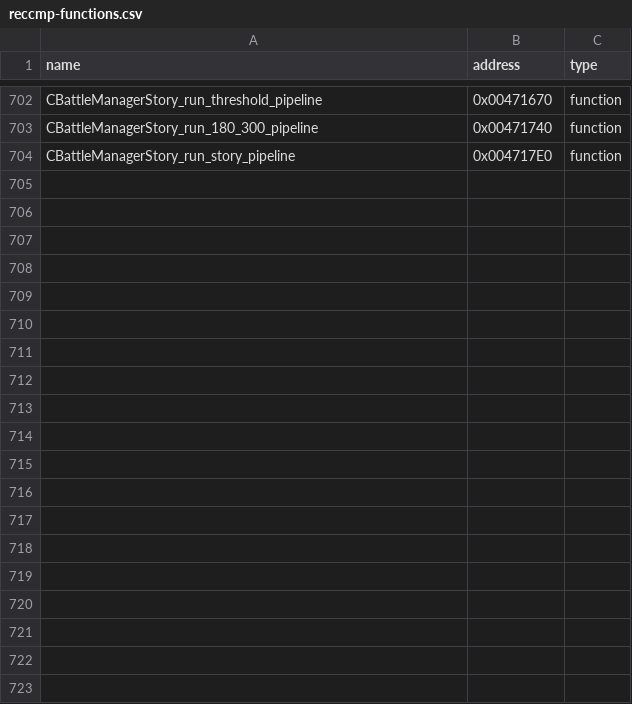
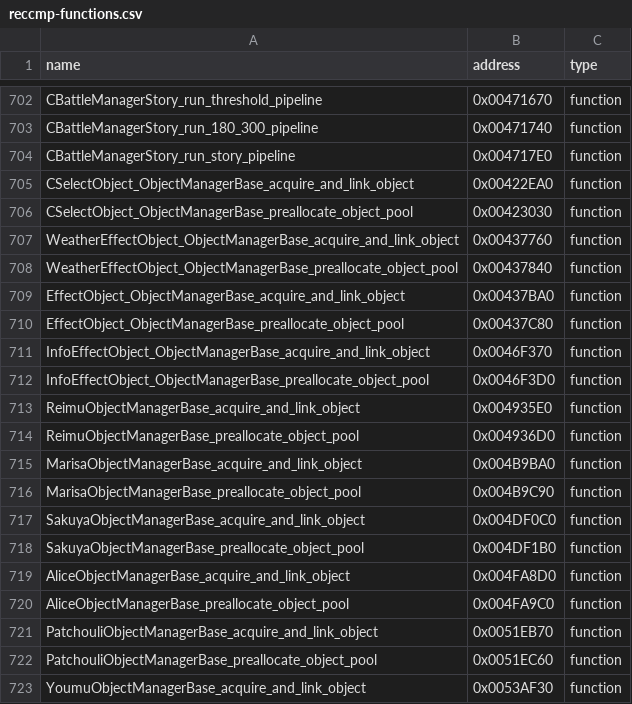
Before and after one commit to N0zoM1z0/th105, a CSV file: config/reccmp-functions.csv, drawn as a sheet; only a part is shown, gaps mark what is left out; the diff covers the shown part only.

Commit message:
gpt-web: recover object manager tracked list core

```diff
--- a/config/reccmp-functions.csv
+++ b/config/reccmp-functions.csv
@@ -704 +704,20 @@ CBattleManagerStory_run_180_300_pipeline,0x00471740,function
 CBattleManagerStory_run_story_pipeline,0x004717E0,function
+CSelectObject_ObjectManagerBase_acquire_and_link_object,0x00422EA0,function
+CSelectObject_ObjectManagerBase_preallocate_object_pool,0x00423030,function
+WeatherEffectObject_ObjectManagerBase_acquire_and_link_object,0x00437760,function
+WeatherEffectObject_ObjectManagerBase_preallocate_object_pool,0x00437840,function
+EffectObject_ObjectManagerBase_acquire_and_link_object,0x00437BA0,function
+EffectObject_ObjectManagerBase_preallocate_object_pool,0x00437C80,function
+InfoEffectObject_ObjectManagerBase_acquire_and_link_object,0x0046F370,function
+InfoEffectObject_ObjectManagerBase_preallocate_object_pool,0x0046F3D0,function
+ReimuObjectManagerBase_acquire_and_link_object,0x004935E0,function
+ReimuObjectManagerBase_preallocate_object_pool,0x004936D0,function
+MarisaObjectManagerBase_acquire_and_link_object,0x004B9BA0,function
+MarisaObjectManagerBase_preallocate_object_pool,0x004B9C90,function
+SakuyaObjectManagerBase_acquire_and_link_object,0x004DF0C0,function
+SakuyaObjectManagerBase_preallocate_object_pool,0x004DF1B0,function
+AliceObjectManagerBase_acquire_and_link_object,0x004FA8D0,function
+AliceObjectManagerBase_preallocate_object_pool,0x004FA9C0,function
+PatchouliObjectManagerBase_acquire_and_link_object,0x0051EB70,function
+PatchouliObjectManagerBase_preallocate_object_pool,0x0051EC60,function
+YoumuObjectManagerBase_acquire_and_link_object,0x0053AF30,function
```
Also changed, not shown: 19 added rows elsewhere in this file, config/function-origins.csv, config/implemented.csv, 13 other files.
